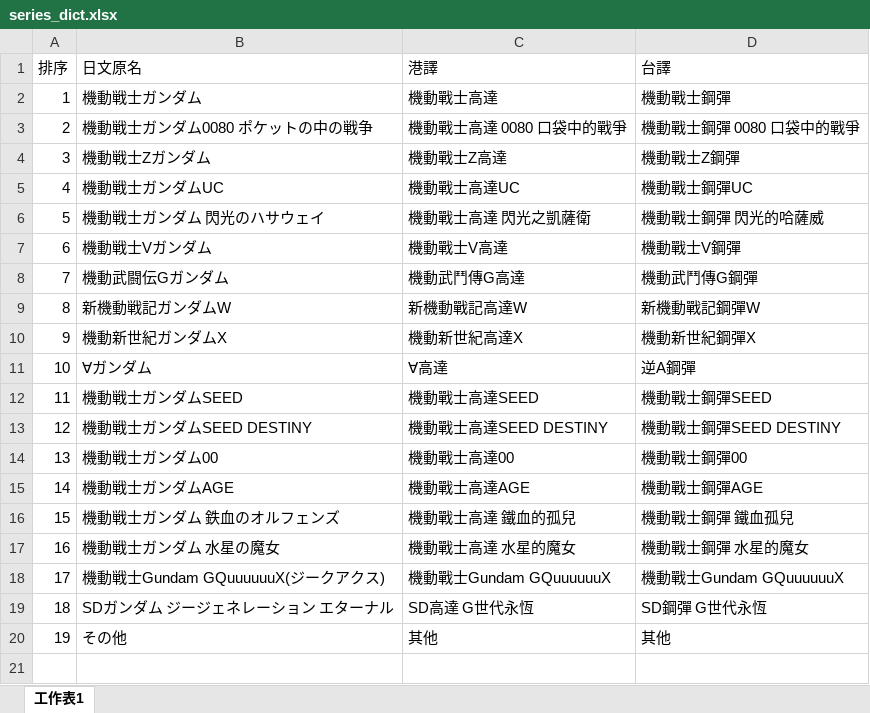
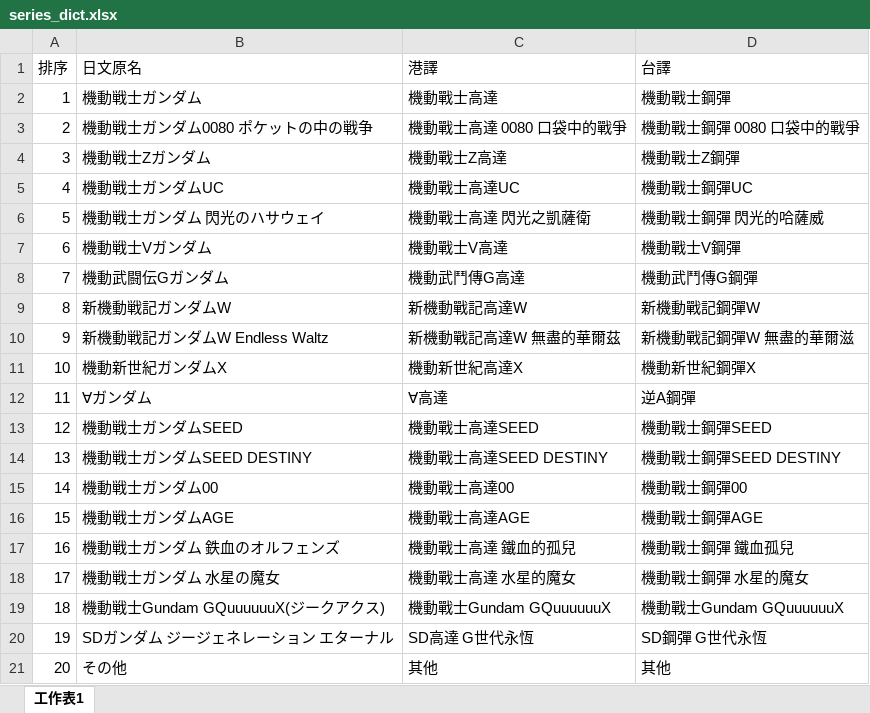
Before and after one commit to flcdesu/gundam-card-web, an Excel workbook: excel_data/series_dict.xlsx, sheet 工作表1, drawn as a sheet; values as stored, in another font and other column widths than the file's, no borders; addresses are those after the commit; the diff names each change by its address in the sheet, - before the commit and + after, or states it on an @@ line.

```diff
--- a/excel_data/series_dict.xlsx (sheet 工作表1)
+++ b/excel_data/series_dict.xlsx (sheet 工作表1)
+row 10: 9 | 新機動戦記ガンダムW Endless Waltz | 新機動戰記高達W 無盡的華爾茲 | 新機動戰記鋼彈W 無盡的華爾滋
@@ column A (排序) renumbered from row 11 down @@
```
Also changed, not shown: 5 other files.
